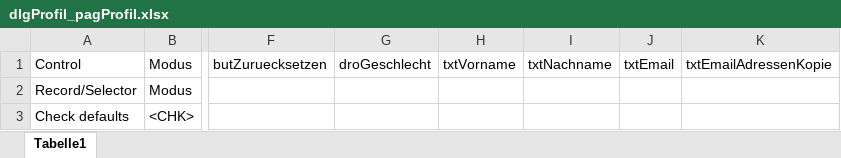
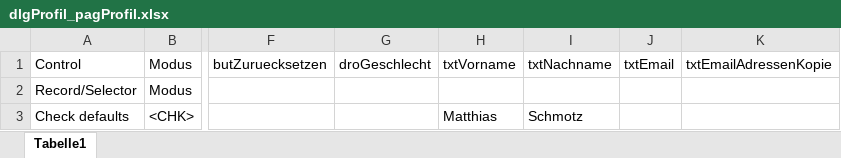
Before and after one commit to fargus68/OnTop, an Excel workbook: Data/Pages/dlgProfil_pagProfil.xlsx, sheet Tabelle1, drawn as a sheet; only a part is shown, gaps mark what is left out; values as stored, in another font and other column widths than the file's, no borders; charts and pictures not drawn; the diff names each change by its address in the sheet, - before the commit and + after, or states it on an @@ line.

```diff
--- a/Data/Pages/dlgProfil_pagProfil.xlsx (sheet Tabelle1)
+++ b/Data/Pages/dlgProfil_pagProfil.xlsx (sheet Tabelle1)
-H3: (empty)
+H3: Matthias
-I3: (empty)
+I3: Schmotz
```
Also changed, not shown: Data/Dialogs/dlgBaseNormal.xlsx, Data/Dialogs/dlgProfil.xlsx, 13 other files.
